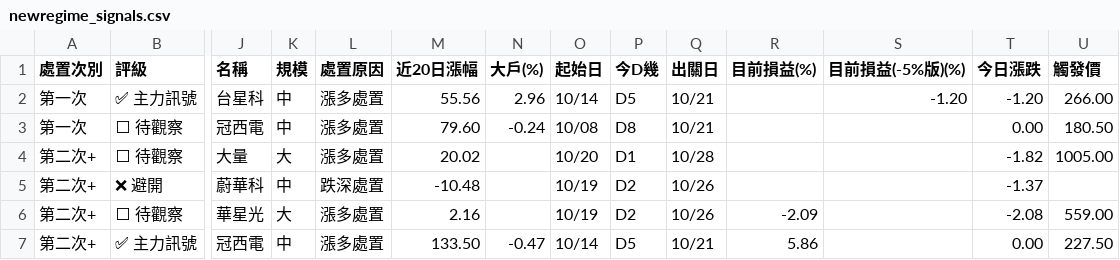
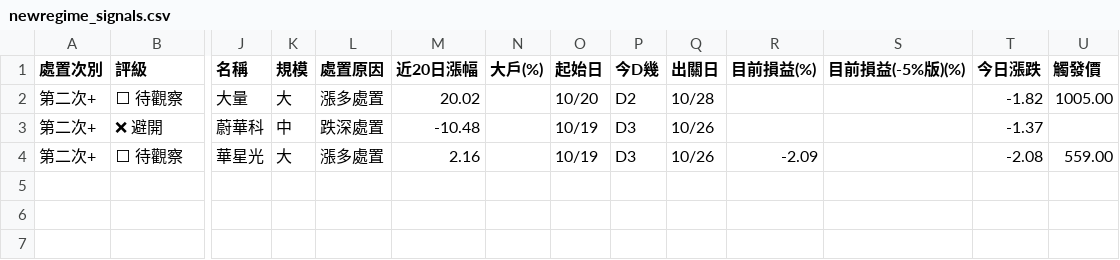
Before and after one commit to KevinYang515/disposal-signals, a CSV file: data/newregime_signals.csv, drawn as a sheet; only a part is shown, gaps mark what is left out; removed rows and columns are numbered as before the commit, all else as after; rows hold the shown columns only; the diff names each change by its address in the sheet, - before the commit and + after, or states it on an @@ line.

```diff
--- a/data/newregime_signals.csv
+++ b/data/newregime_signals.csv
-row 2: 第一次 | ✅ 主力訊號 | 台星科 | 中 | 漲多處置 | 55.56 | 2.96 | 10/14 | D5 | 10/21 |  | -1.20 | -1.20 | 266.00
-row 3: 第一次 | ⬜ 待觀察 | 冠西電 | 中 | 漲多處置 | 79.60 | -0.24 | 10/08 | D8 | 10/21 |  |  | 0.00 | 180.50
-P2 (今D幾): D1
+P2 (今D幾): D2
-P3:P4 (今D幾): D2
+P3:P4 (今D幾): D3
-row 7: 第二次+ | ✅ 主力訊號 | 冠西電 | 中 | 漲多處置 | 133.50 | -0.47 | 10/14 | D5 | 10/21 | 5.86 |  | 0.00 | 227.50
```
Also changed, not shown: data/signals.csv, 1 other file.
